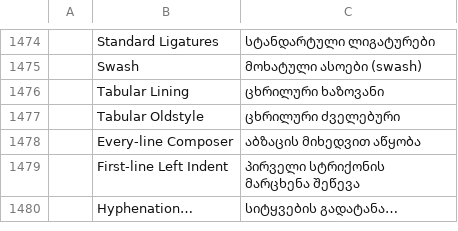
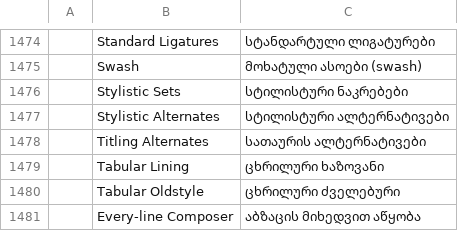
Before and after one commit to nrq6993-a11y/vectorcraft, a TSV file: crates/ui-egui/src/i18n/ka.tsv, drawn as a sheet; only a part is shown, gaps mark what is left out; the shorter side is filled out with more unchanged rows; the diff names each change by its address in the sheet, - before the commit and + after, or states it on an @@ line.

```diff
--- a/crates/ui-egui/src/i18n/ka.tsv
+++ b/crates/ui-egui/src/i18n/ka.tsv
+row 1476:  | Stylistic Sets | სტილისტური ნაკრებები
+row 1477:  | Stylistic Alternates | სტილისტური ალტერნატივები
+row 1478:  | Titling Alternates | სათაურის ალტერნატივები
```
Also changed, not shown: crates/ui-egui/src/i18n/bg.tsv, crates/ui-egui/src/i18n/el.tsv, 22 other files.
